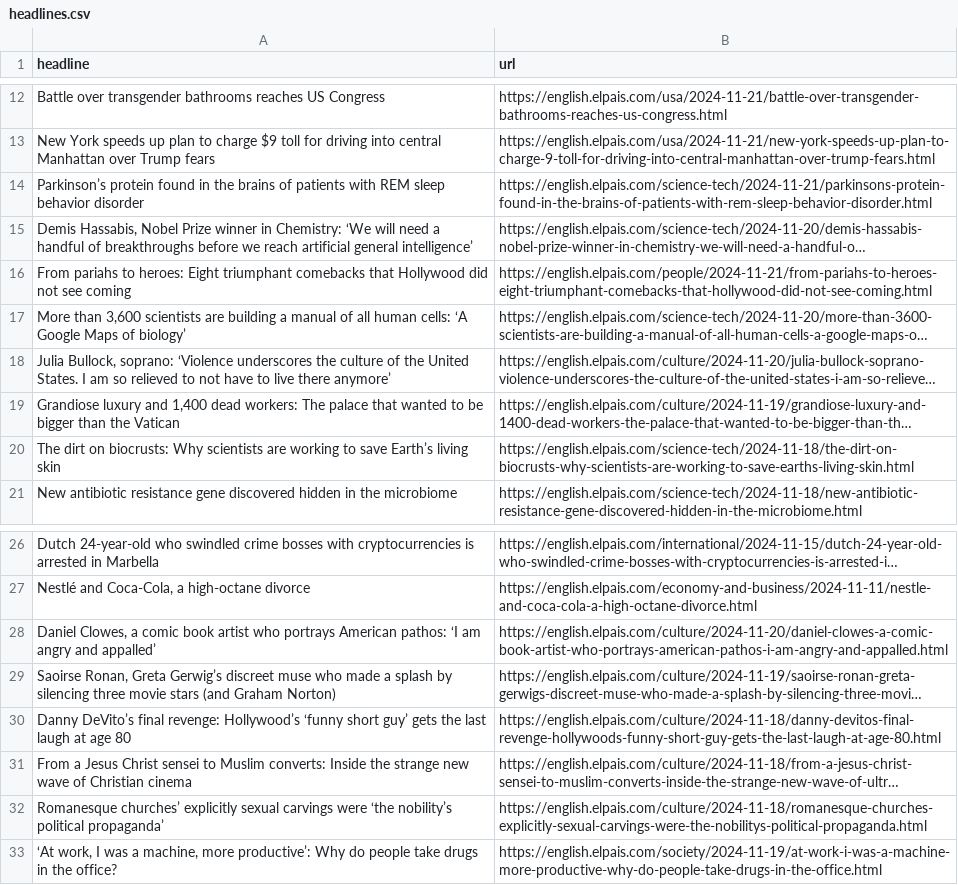
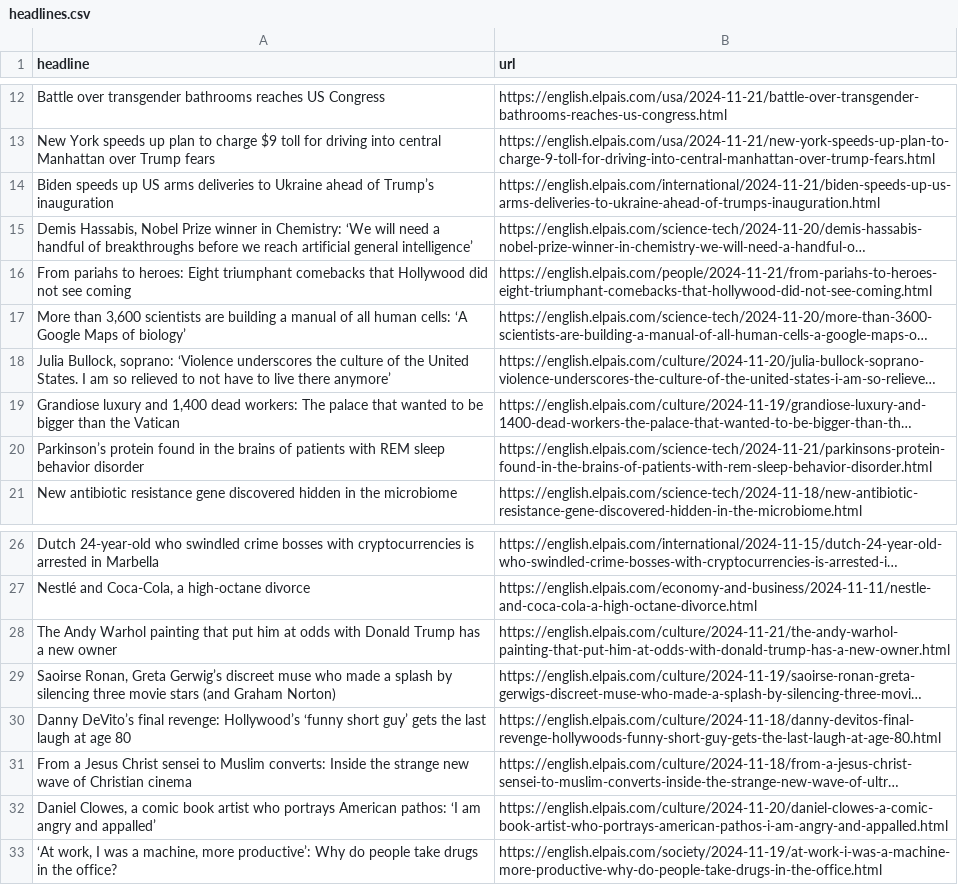
Before and after one commit to masashiijichi/el-pais-autoscraper, a CSV file: headlines.csv, drawn as a sheet; only a part is shown, gaps mark what is left out; long unchanged cells end in …; removed rows and columns are numbered as before the commit, all else as after; the diff names each change by its address in the sheet, - before the commit and + after, or states it on an @@ line.

```diff
--- a/headlines.csv
+++ b/headlines.csv
+row 14: Biden speeds up US arms deliveries to Ukraine ahead of Trump’s inauguration | https://english.elpais.com/international/2024-11-21/biden-speeds-up-us-arms-deliveries-to-ukraine-ahead-of-trumps-inauguration.html
-row 20: The dirt on biocrusts: Why scientists are working to save Earth’s living skin | https://english.elpais.com/science-tech/2024-11-18/the-dirt-on-biocrusts-why-scientists-are-working-to-save-earths-living-skin.html
@@ row 14 moved to row 20: Parkinson’s protein found in the brains … @@
+row 28: The Andy Warhol painting that put him at odds with Donald Trump has a new owner | https://english.elpais.com/culture/2024-11-21/the-andy-warhol-painting-that-put-him-at-odds-with-donald-trump-has-a-new-owner.html
-row 32: Romanesque churches’ explicitly sexual carvings were ‘the nobility’s political propaganda’ | https://english.elpais.com/culture/2024-11-18/romanesque-churches-explicitly-sexual-carvings-were-the-nobilitys-political-propaganda.html
@@ row 28 moved to row 32: Daniel Clowes, a comic book artist who p… @@
```
